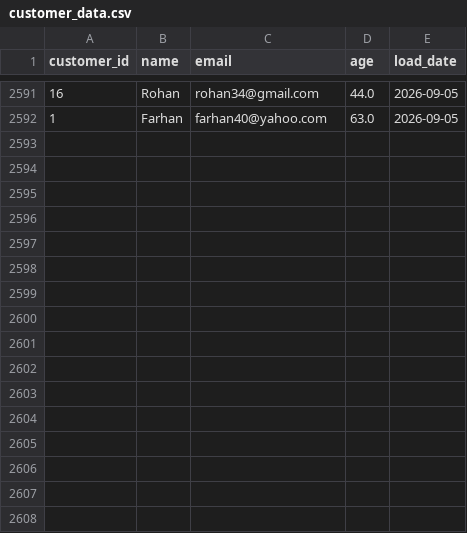
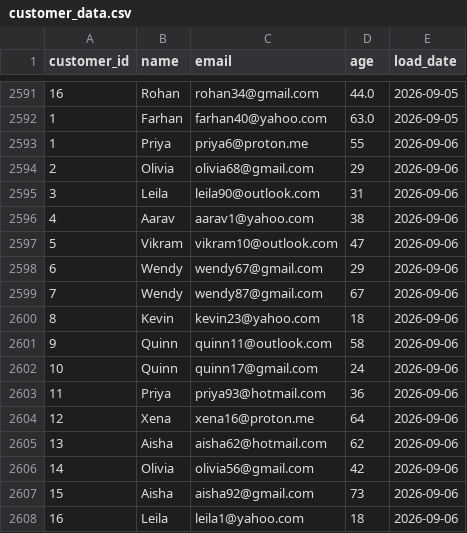
Before and after one commit to lokii2003/Enterprise-Data-Quality-Monitoring-Dashboard, a CSV file: raw_data/customer_data.csv, drawn as a sheet; only a part is shown, gaps mark what is left out.

```diff
--- a/raw_data/customer_data.csv
+++ b/raw_data/customer_data.csv
@@ -2592 +2592,17 @@ customer_id,name,email,age,load_date
 1,Farhan,farhan40@yahoo.com,63.0,2026-09-05
+1,Priya,priya6@proton.me,55,2026-09-06
+2,Olivia,olivia68@gmail.com,29,2026-09-06
+3,Leila,leila90@outlook.com,31,2026-09-06
+4,Aarav,aarav1@yahoo.com,38,2026-09-06
+5,Vikram,vikram10@outlook.com,47,2026-09-06
+6,Wendy,wendy67@gmail.com,29,2026-09-06
+7,Wendy,wendy87@gmail.com,67,2026-09-06
+8,Kevin,kevin23@yahoo.com,18,2026-09-06
+9,Quinn,quinn11@outlook.com,58,2026-09-06
+10,Quinn,quinn17@gmail.com,24,2026-09-06
+11,Priya,priya93@hotmail.com,36,2026-09-06
+12,Xena,xena16@proton.me,64,2026-09-06
+13,Aisha,aisha62@hotmail.com,62,2026-09-06
+14,Olivia,olivia56@gmail.com,42,2026-09-06
+15,Aisha,aisha92@gmail.com,73,2026-09-06
+16,Leila,leila1@yahoo.com,18,2026-09-06
```
Also changed, not shown: 2 other files.
